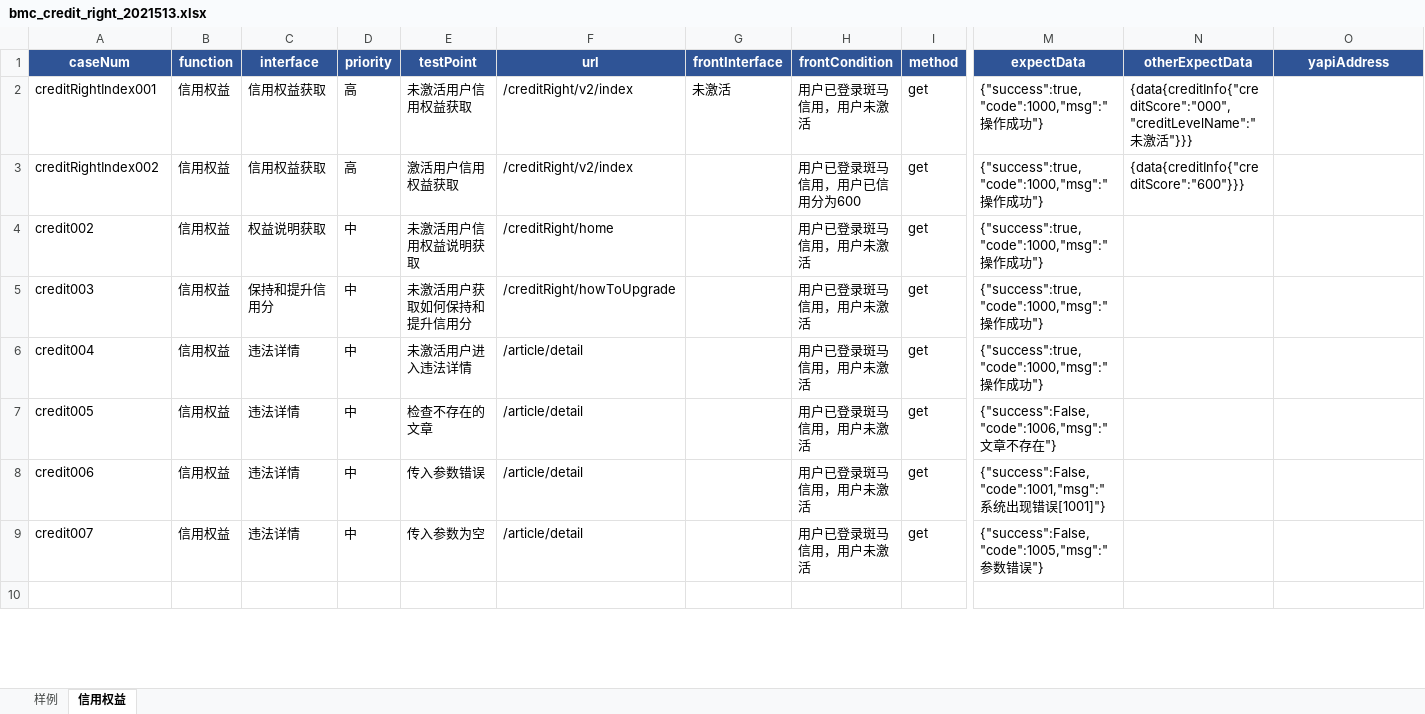
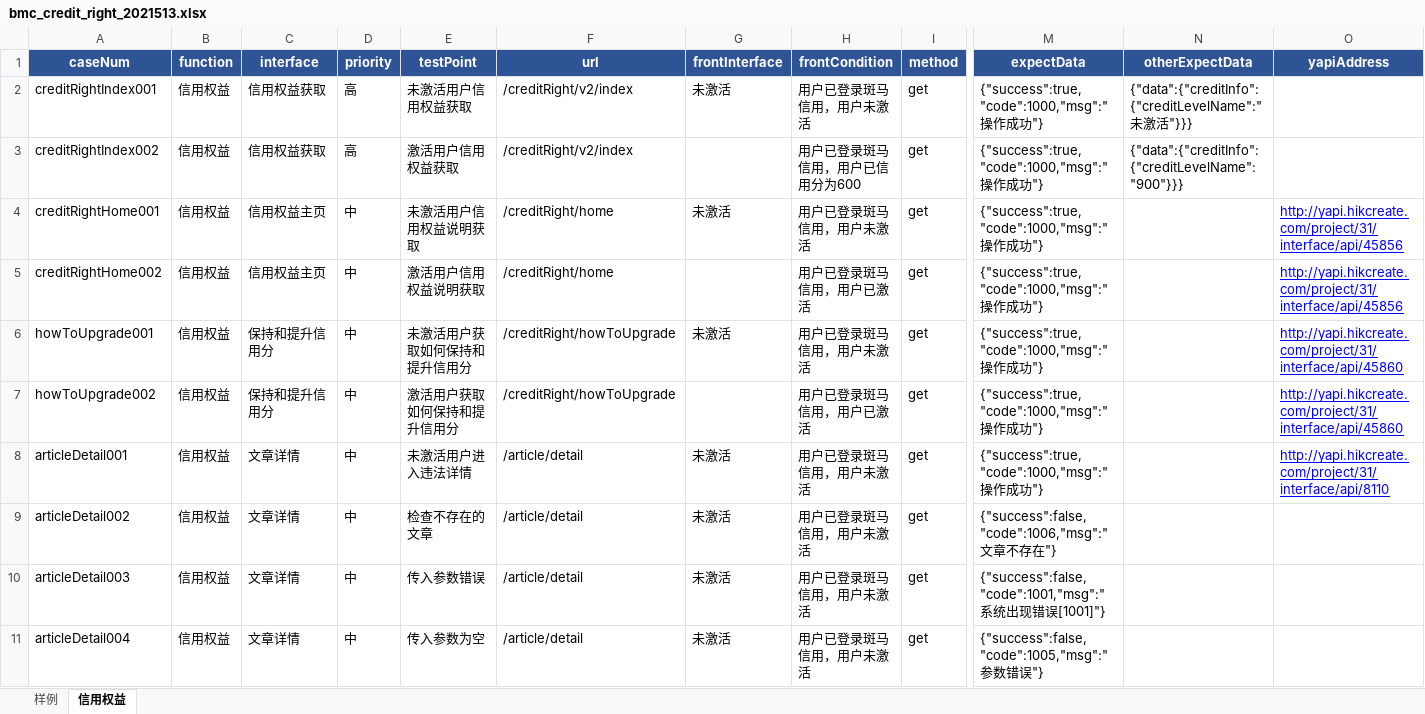
Before and after one commit to wuqi2019/InterfaceAutoTest, an Excel workbook: test_case_data/bmc/bmc_credit_right_2021513.xlsx, sheet 信用权益, drawn as a sheet; only a part is shown, gaps mark what is left out; the shorter side is filled out with more unchanged rows; values as stored, in another font and other column widths than the file's, no borders; addresses are those after the commit; rows hold the shown columns only; the diff covers the shown part only; the diff names each change by its address in the sheet, - before the commit and + after, or states it on an @@ line.

```diff
--- a/test_case_data/bmc/bmc_credit_right_2021513.xlsx (sheet 信用权益)
+++ b/test_case_data/bmc/bmc_credit_right_2021513.xlsx (sheet 信用权益)
-N2 (otherExpectData): {data{creditInfo{"creditScore":"000","creditLevelName":"未激…
+N2 (otherExpectData): {"data":{"creditInfo":{"creditLevelName":"未激…
-N3 (otherExpectData): {data{creditInfo{"creditScore":"600"}}}
+N3 (otherExpectData): {"data":{"creditInfo":{"creditLevelName":"900"}}}
+row 4: creditRightHome001 | 信用权益 | 信用权益主页 | 中 | 未激活用户信用权益说明获取 | /creditRight/home | 未激活 | 用户已登录斑马信用，用户未激活 | get | {"success":true,"code":1000,"msg":"操作成功"} |  | http://yapi.hikcreate.com/project/31/interface/api/45856
-A5 (caseNum): credit002
+A5 (caseNum): creditRightHome002
-C5 (interface): 权益说明获取
+C5 (interface): 信用权益主页
-E5 (testPoint): 未激活用户信用权益说明获取
+E5 (testPoint): 激活用户信用权益说明获取
-H5 (frontCondition): 用户已登录斑马信用，用户未激活
+H5 (frontCondition): 用户已登录斑马信用，用户已激活
-O5 (yapiAddress): (empty)
+O5 (yapiAddress): http://yapi.hikcreate.com/project/31/interface/api/45856
+row 6: howToUpgrade001 | 信用权益 | 保持和提升信用分 | 中 | 未激活用户获取如何保持和提升信用分 | /creditRight/howToUpgrade | 未激活 | 用户已登录斑马信用，用户未激活 | get | {"success":true,"code":1000,"msg":"操作成功"} |  | http://yapi.hikcreate.com/project/31/interface/api/45860
-A7 (caseNum): credit003
+A7 (caseNum): howToUpgrade002
-E7 (testPoint): 未激活用户获取如何保持和提升信用分
+E7 (testPoint): 激活用户获取如何保持和提升信用分
-H7 (frontCondition): 用户已登录斑马信用，用户未激活
+H7 (frontCondition): 用户已登录斑马信用，用户已激活
-O7 (yapiAddress): (empty)
+O7 (yapiAddress): http://yapi.hikcreate.com/project/31/interface/api/45860
-A8 (caseNum): credit004
+A8 (caseNum): articleDetail001
-C8:C11 (interface): 违法详情
+C8:C11 (interface): 文章详情
-G8:G11 (frontInterface): (empty)
+G8:G11 (frontInterface): 未激活
-O8 (yapiAddress): (empty)
+O8 (yapiAddress): http://yapi.hikcreate.com/project/31/interface/api/8110
-A9 (caseNum): credit005
+A9 (caseNum): articleDetail002
-M9 (expectData): {"success":False,"code":1006,"msg":"文章不存在"}
+M9 (expectData): {"success":false,"code":1006,"msg":"文章不存在"}
-A10 (caseNum): credit006
+A10 (caseNum): articleDetail003
-M10 (expectData): {"success":False,"code":1001,"msg":"系统…
+M10 (expectData): {"success":false,"code":1001,"msg":"系统…
-A11 (caseNum): credit007
+A11 (caseNum): articleDetail004
-M11 (expectData): {"success":False,"code":1005,"msg":"参数错误"}
+M11 (expectData): {"success":false,"code":1005,"msg":"参数错误"}
```
Also changed, not shown: 10 added rows, 10 removed rows, 31 edited cells and cell formats elsewhere in this sheet, test_case_data/bmc/bmc_testcase01_20210513.xlsx, 2 other files.
